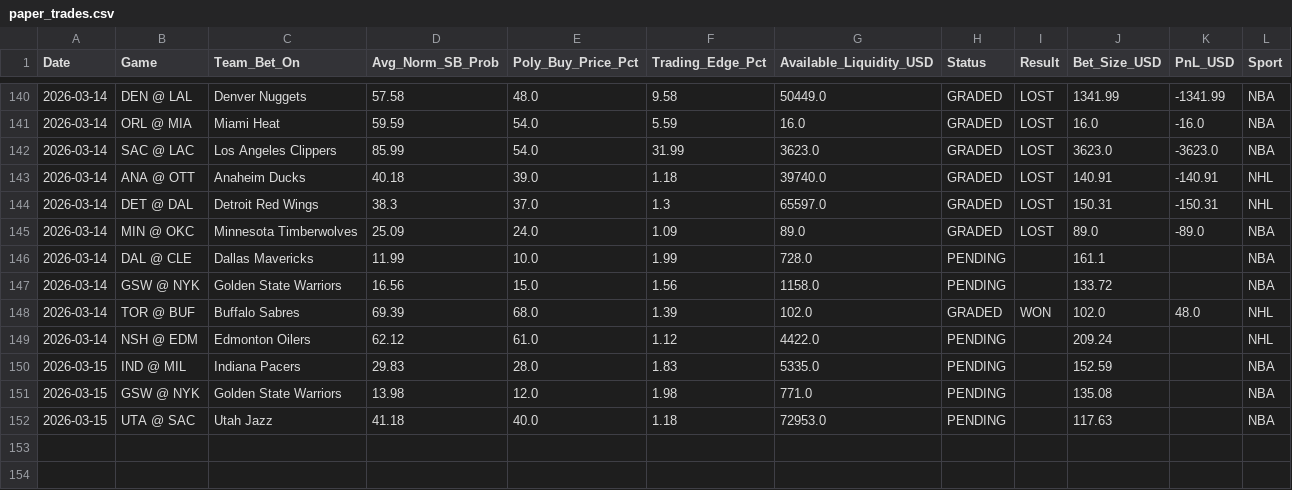
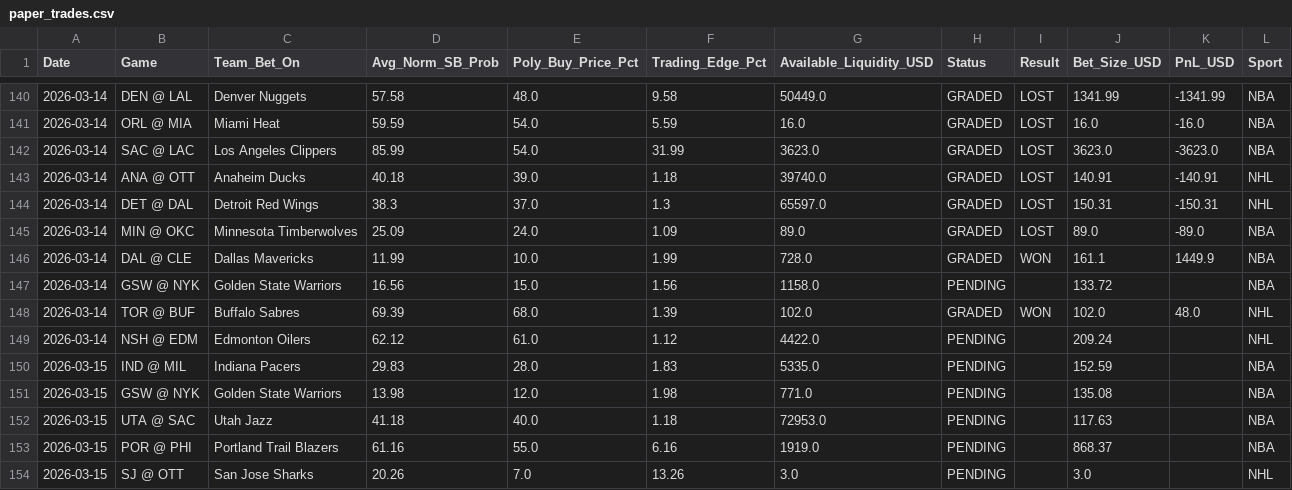
Before and after one commit to pmatorras/poly-bot, a CSV file: data/paper_trades.csv, drawn as a sheet; only a part is shown, gaps mark what is left out.

```diff
--- a/data/paper_trades.csv
+++ b/data/paper_trades.csv
@@ -145,3 +145,3 @@ Date,Game,Team_Bet_On,Avg_Norm_SB_Prob,Poly_Buy_Price_Pct,Trading_Edge_Pct,Avail
 2026-03-14,MIN @ OKC,Minnesota Timberwolves,25.09,24.0,1.09,89.0,GRADED,LOST,89.0,-89.0,NBA
-2026-03-14,DAL @ CLE,Dallas Mavericks,11.99,10.0,1.99,728.0,PENDING,,161.1,,NBA
+2026-03-14,DAL @ CLE,Dallas Mavericks,11.99,10.0,1.99,728.0,GRADED,WON,161.1,1449.9,NBA
 2026-03-14,GSW @ NYK,Golden State Warriors,16.56,15.0,1.56,1158.0,PENDING,,133.72,,NBA
@@ -152 +152,3 @@ Date,Game,Team_Bet_On,Avg_Norm_SB_Prob,Poly_Buy_Price_Pct,Trading_Edge_Pct,Avail
 2026-03-15,UTA @ SAC,Utah Jazz,41.18,40.0,1.18,72953.0,PENDING,,117.63,,NBA
+2026-03-15,POR @ PHI,Portland Trail Blazers,61.16,55.0,6.16,1919.0,PENDING,,868.37,,NBA
+2026-03-15,SJ @ OTT,San Jose Sharks,20.26,7.0,13.26,3.0,PENDING,,3.0,,NHL
```
